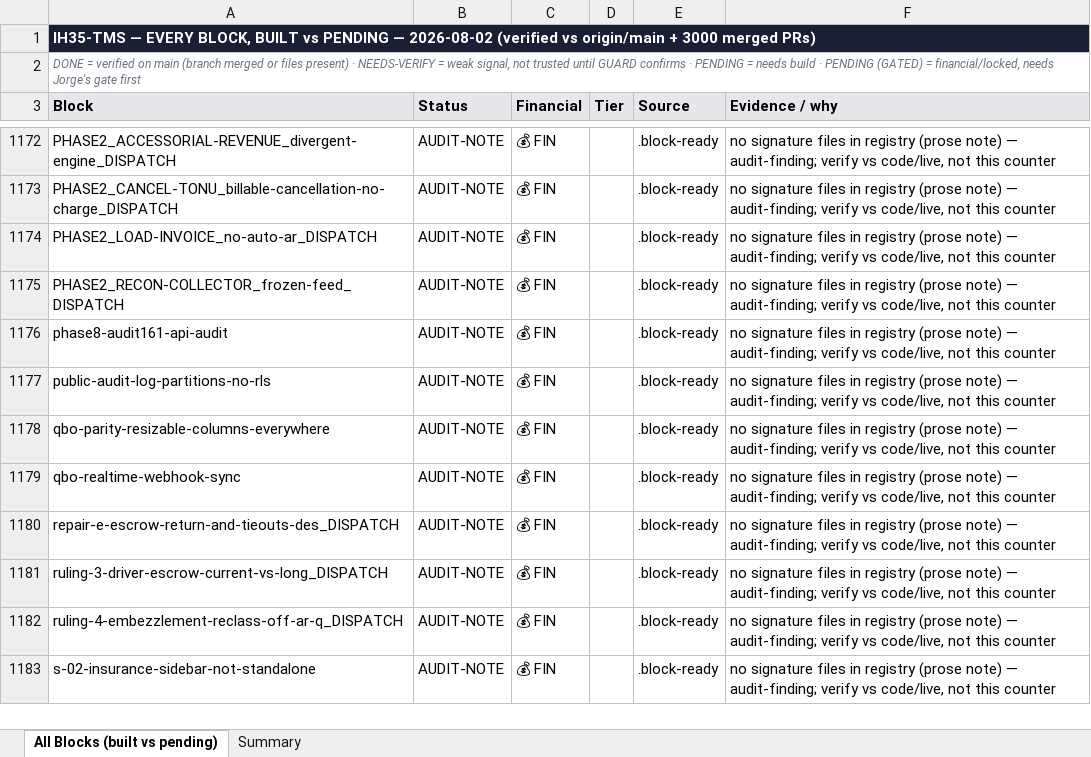
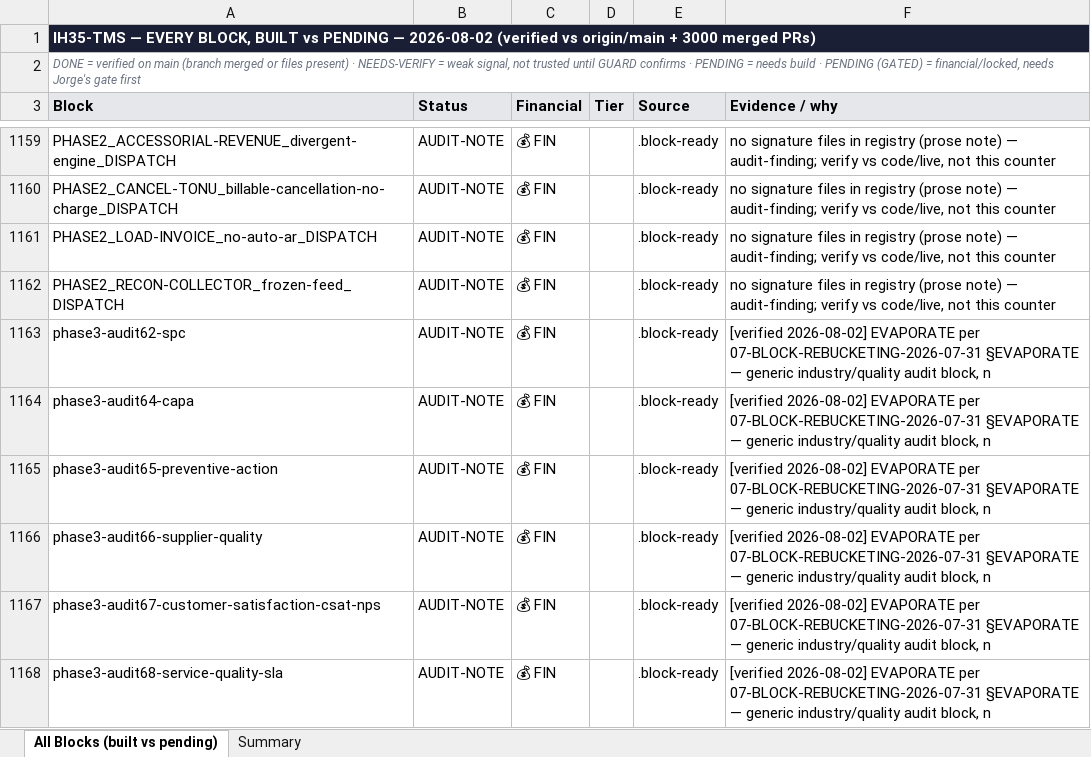
Before and after one commit to tioperfumes07/IH35-TMS, an Excel workbook: docs/trackers/exports/IH35-TMS-BLOCK-RECONCILIATION-2026-08-02.xlsx, sheet All Blocks (built vs pending), drawn as a sheet; only a part is shown, gaps mark what is left out; the shorter side is filled out with more unchanged rows; values as stored, in another font and other column widths than the file's, no borders; the diff covers the shown part only; the diff names each change by its address in the sheet, - before the commit and + after, or states it on an @@ line.

```diff
--- a/docs/trackers/exports/IH35-TMS-BLOCK-RECONCILIATION-2026-08-02.xlsx (sheet All Blocks (built vs pending))
+++ b/docs/trackers/exports/IH35-TMS-BLOCK-RECONCILIATION-2026-08-02.xlsx (sheet All Blocks (built vs pending))
+row 1163: phase3-audit62-spc | AUDIT-NOTE | 💰 FIN |  | .block-ready | [verified 2026-08-02] EVAPORATE per 07-BLOCK-REBUCKETING-2026-07-31 §EVAPORATE — generic industry/quality audit block, n
+row 1164: phase3-audit64-capa | AUDIT-NOTE | 💰 FIN |  | .block-ready | [verified 2026-08-02] EVAPORATE per 07-BLOCK-REBUCKETING-2026-07-31 §EVAPORATE — generic industry/quality audit block, n
+row 1165: phase3-audit65-preventive-action | AUDIT-NOTE | 💰 FIN |  | .block-ready | [verified 2026-08-02] EVAPORATE per 07-BLOCK-REBUCKETING-2026-07-31 §EVAPORATE — generic industry/quality audit block, n
+row 1166: phase3-audit66-supplier-quality | AUDIT-NOTE | 💰 FIN |  | .block-ready | [verified 2026-08-02] EVAPORATE per 07-BLOCK-REBUCKETING-2026-07-31 §EVAPORATE — generic industry/quality audit block, n
+row 1167: phase3-audit67-customer-satisfaction-csat-nps | AUDIT-NOTE | 💰 FIN |  | .block-ready | [verified 2026-08-02] EVAPORATE per 07-BLOCK-REBUCKETING-2026-07-31 §EVAPORATE — generic industry/quality audit block, n
+row 1168: phase3-audit68-service-quality-sla | AUDIT-NOTE | 💰 FIN |  | .block-ready | [verified 2026-08-02] EVAPORATE per 07-BLOCK-REBUCKETING-2026-07-31 §EVAPORATE — generic industry/quality audit block, n
```
Also changed, not shown: 15 added rows, 21 removed rows and 2 edited cells elsewhere in this sheet, sheet Summary, 3 other files.
